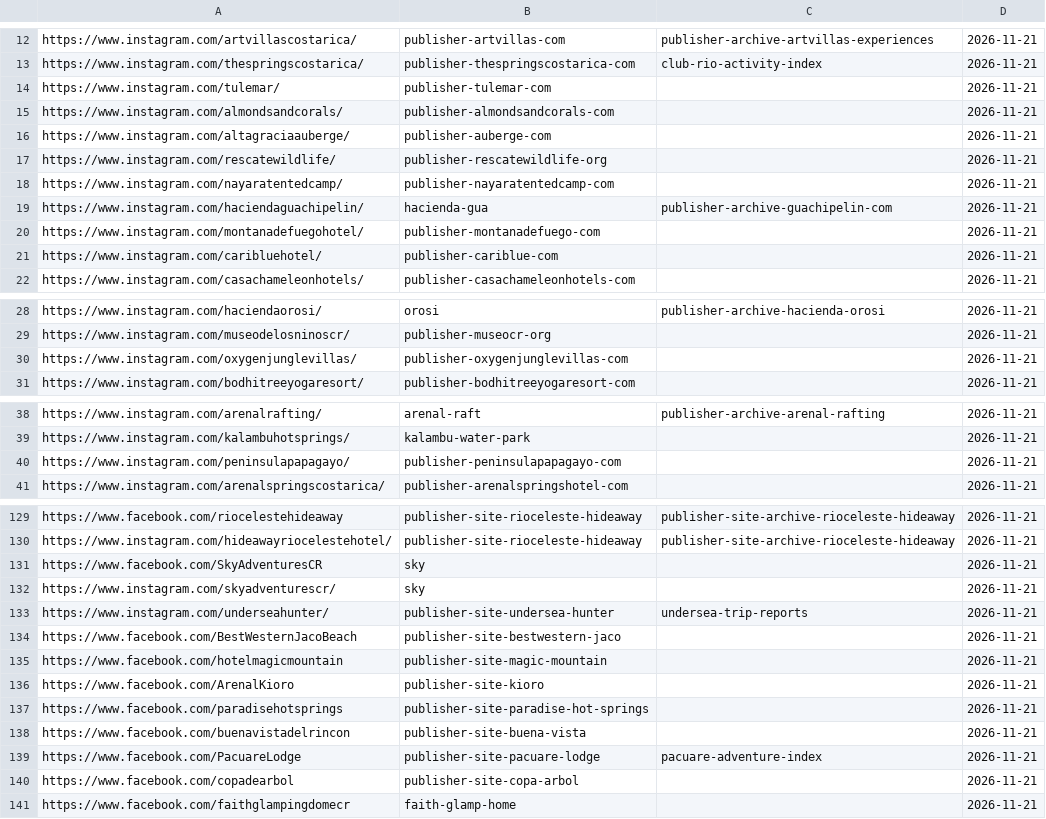
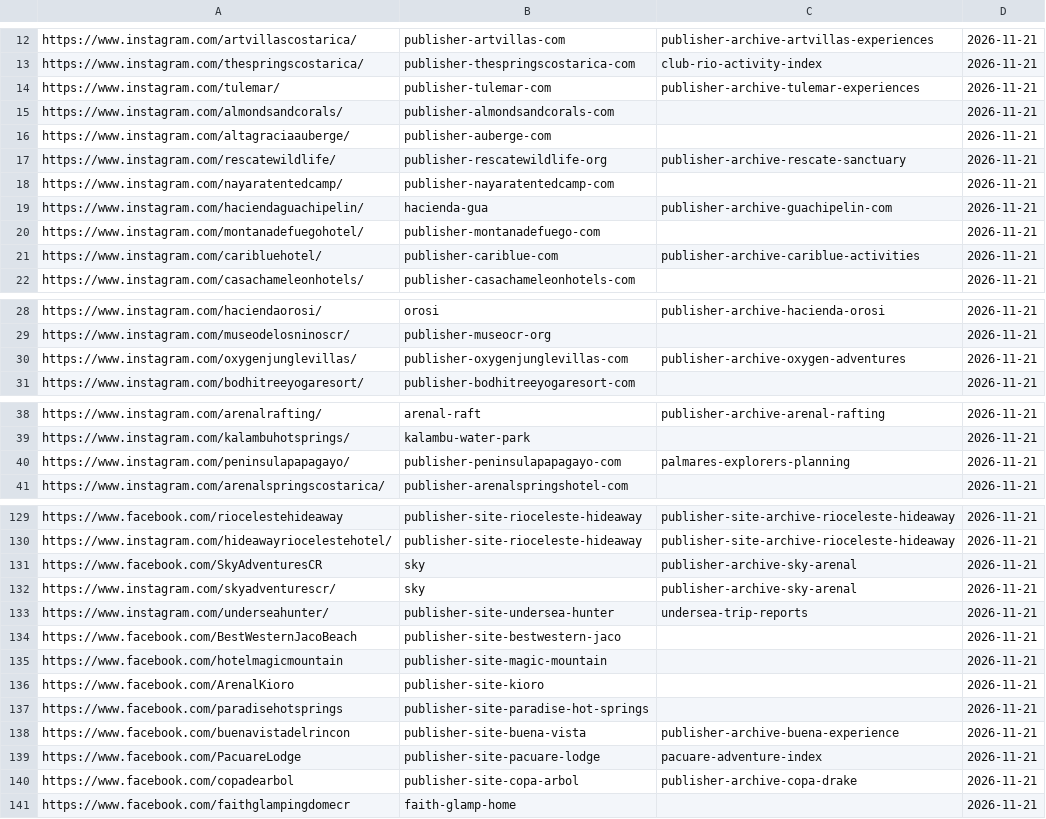
Before and after one commit to Paldd/costa-rica-travel-atlas, a TSV file: data/profile-publishers.tsv, drawn as a sheet; only a part is shown, gaps mark what is left out; the diff covers the shown part only.

```diff
--- a/data/profile-publishers.tsv
+++ b/data/profile-publishers.tsv
@@ -13,6 +13,6 @@ https://www.instagram.com/artvillascostarica/	publisher-artvillas-com	publisher-
 https://www.instagram.com/thespringscostarica/	publisher-thespringscostarica-com	club-rio-activity-index	2026-11-21
-https://www.instagram.com/tulemar/	publisher-tulemar-com		2026-11-21
+https://www.instagram.com/tulemar/	publisher-tulemar-com	publisher-archive-tulemar-experiences	2026-11-21
 https://www.instagram.com/almondsandcorals/	publisher-almondsandcorals-com		2026-11-21
 https://www.instagram.com/altagraciaauberge/	publisher-auberge-com		2026-11-21
-https://www.instagram.com/rescatewildlife/	publisher-rescatewildlife-org		2026-11-21
+https://www.instagram.com/rescatewildlife/	publisher-rescatewildlife-org	publisher-archive-rescate-sanctuary	2026-11-21
 https://www.instagram.com/nayaratentedcamp/	publisher-nayaratentedcamp-com		2026-11-21
@@ -20,3 +20,3 @@ https://www.instagram.com/haciendaguachipelin/	hacienda-gua	publisher-archive-gu
 https://www.instagram.com/montanadefuegohotel/	publisher-montanadefuego-com		2026-11-21
-https://www.instagram.com/caribluehotel/	publisher-cariblue-com		2026-11-21
+https://www.instagram.com/caribluehotel/	publisher-cariblue-com	publisher-archive-cariblue-activities	2026-11-21
 https://www.instagram.com/casachameleonhotels/	publisher-casachameleonhotels-com		2026-11-21
@@ -29,3 +29,3 @@ https://www.instagram.com/haciendaorosi/	orosi	publisher-archive-hacienda-orosi
 https://www.instagram.com/museodelosninoscr/	publisher-museocr-org		2026-11-21
-https://www.instagram.com/oxygenjunglevillas/	publisher-oxygenjunglevillas-com		2026-11-21
+https://www.instagram.com/oxygenjunglevillas/	publisher-oxygenjunglevillas-com	publisher-archive-oxygen-adventures	2026-11-21
 https://www.instagram.com/bodhitreeyogaresort/	publisher-bodhitreeyogaresort-com		2026-11-21
@@ -39,3 +39,3 @@ https://www.instagram.com/arenalrafting/	arenal-raft	publisher-archive-arenal-ra
 https://www.instagram.com/kalambuhotsprings/	kalambu-water-park		2026-11-21
-https://www.instagram.com/peninsulapapagayo/	publisher-peninsulapapagayo-com		2026-11-21
+https://www.instagram.com/peninsulapapagayo/	publisher-peninsulapapagayo-com	palmares-explorers-planning	2026-11-21
 https://www.instagram.com/arenalspringscostarica/	publisher-arenalspringshotel-com		2026-11-21
@@ -130,4 +130,4 @@ https://www.facebook.com/riocelestehideaway	publisher-site-rioceleste-hideaway	p
 https://www.instagram.com/hideawayriocelestehotel/	publisher-site-rioceleste-hideaway	publisher-site-archive-rioceleste-hideaway	2026-11-21
-https://www.facebook.com/SkyAdventuresCR	sky		2026-11-21
-https://www.instagram.com/skyadventurescr/	sky		2026-11-21
+https://www.facebook.com/SkyAdventuresCR	sky	publisher-archive-sky-arenal	2026-11-21
+https://www.instagram.com/skyadventurescr/	sky	publisher-archive-sky-arenal	2026-11-21
 https://www.instagram.com/underseahunter/	publisher-site-undersea-hunter	undersea-trip-reports	2026-11-21
@@ -137,5 +137,5 @@ https://www.facebook.com/ArenalKioro	publisher-site-kioro		2026-11-21
 https://www.facebook.com/paradisehotsprings	publisher-site-paradise-hot-springs		2026-11-21
-https://www.facebook.com/buenavistadelrincon	publisher-site-buena-vista		2026-11-21
+https://www.facebook.com/buenavistadelrincon	publisher-site-buena-vista	publisher-archive-buena-experience	2026-11-21
 https://www.facebook.com/PacuareLodge	publisher-site-pacuare-lodge	pacuare-adventure-index	2026-11-21
-https://www.facebook.com/copadearbol	publisher-site-copa-arbol		2026-11-21
+https://www.facebook.com/copadearbol	publisher-site-copa-arbol	publisher-archive-copa-drake	2026-11-21
 https://www.facebook.com/faithglampingdomecr	faith-glamp-home		2026-11-21
```
Also changed, not shown: 4 edited cells elsewhere in this file, data/checks.tsv, data/map-points.tsv, 7 other files.
